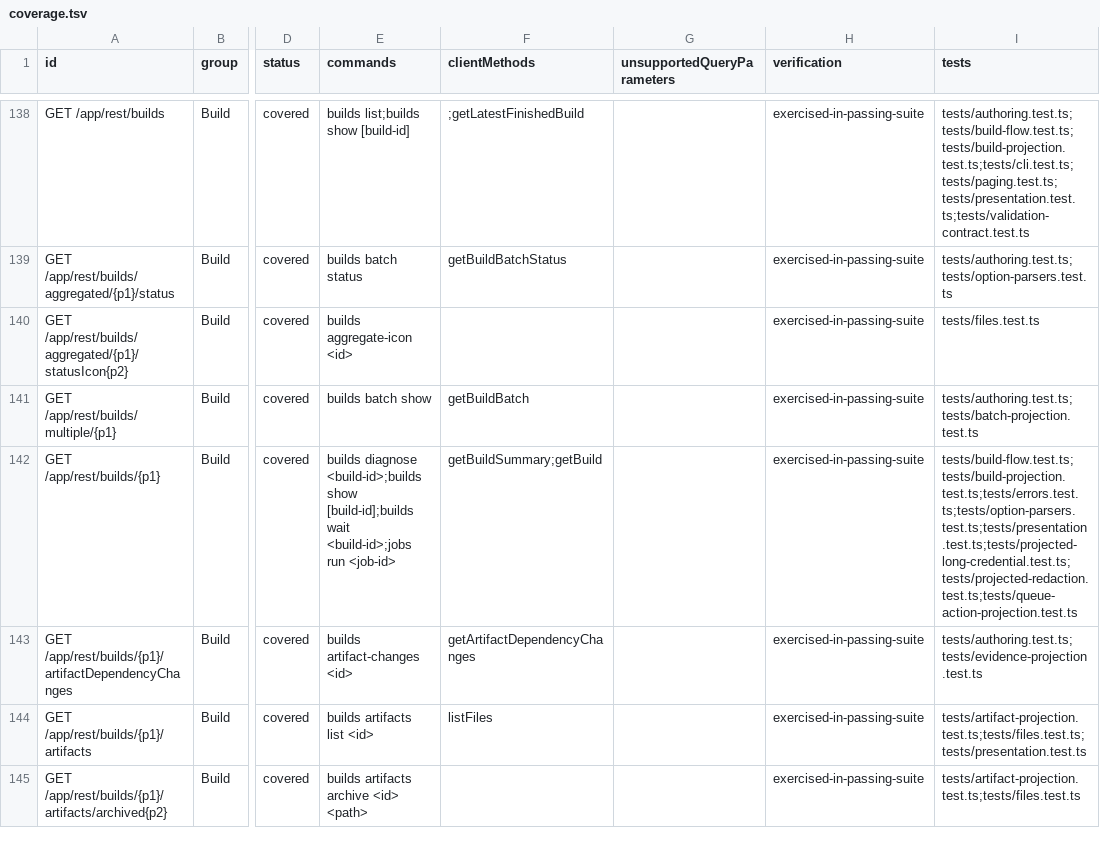
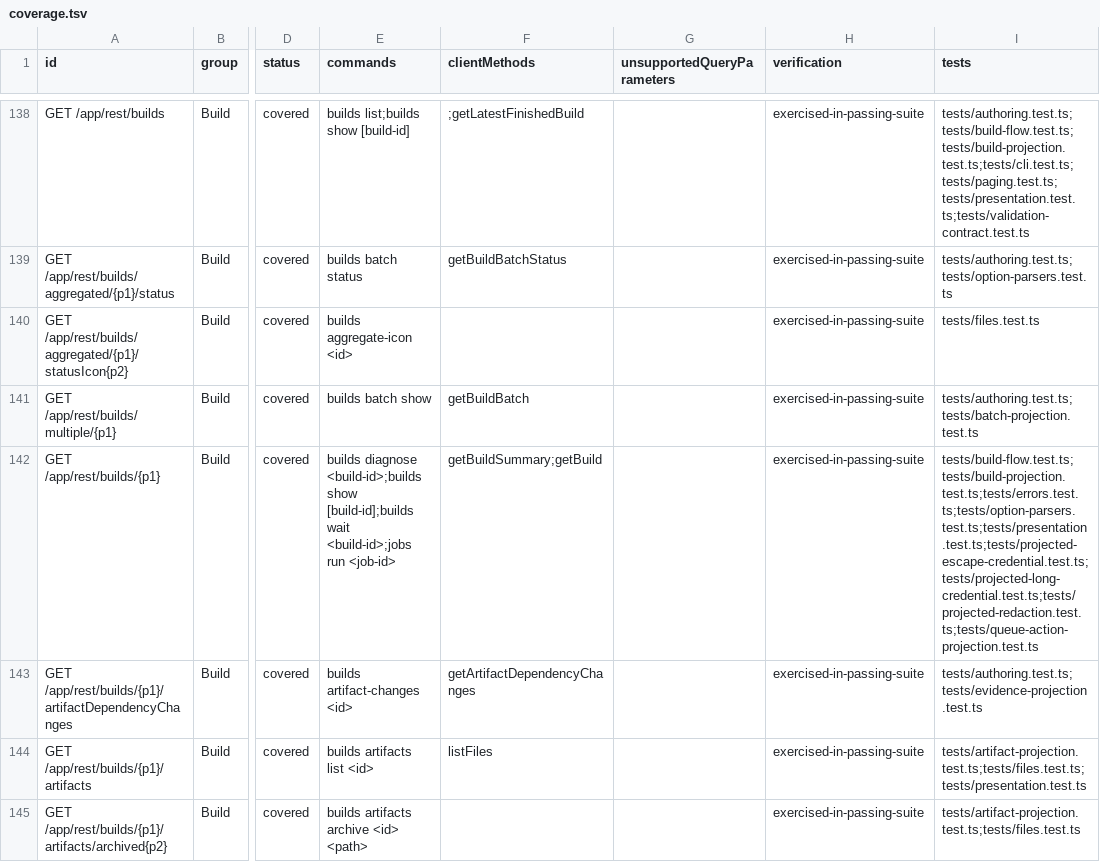
Before and after one commit to iXab3r/teamcity-cli, a TSV file: docs/rest-api-coverage/current/coverage.tsv, drawn as a sheet; only a part is shown, gaps mark what is left out; the diff names each change by its address in the sheet, - before the commit and + after, or states it on an @@ line.

```diff
--- a/docs/rest-api-coverage/current/coverage.tsv
+++ b/docs/rest-api-coverage/current/coverage.tsv
-I142 (tests): tests/build-flow.test.ts;tests/build-projection.test.ts;tests/errors.test.ts;tests/option-parsers.test.ts;tests/presentation.test.ts;tests/projected-long-credential.test.ts;tests/projected-redaction.test.ts;tests/queue-action-projection.test.ts
+I142 (tests): tests/build-flow.test.ts;tests/build-projection.test.ts;tests/errors.test.ts;tests/option-parsers.test.ts;tests/presentation.test.ts;tests/projected-escape-credential.test.ts;tests/projected-long-credential.test.ts;tests/projected-redaction.test.ts;tests/queue-action-projection.test.ts
```
Also changed, not shown: 2 other files.
